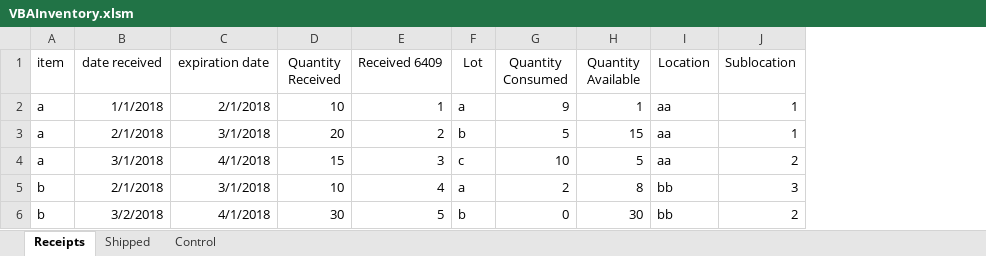
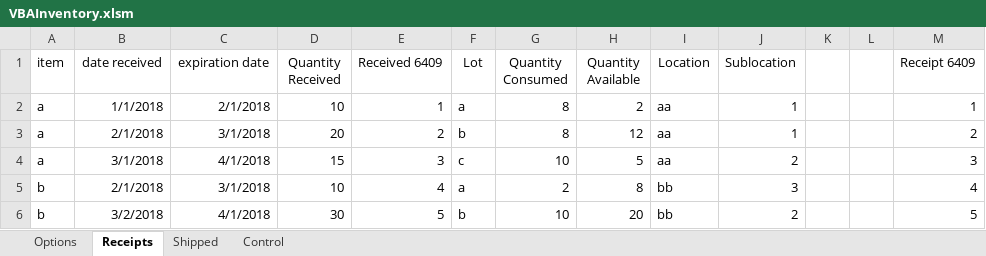
Before and after one commit to fmbellok/redcross, an Excel workbook: VBAInventory.xlsm, sheet Receipts, drawn as a sheet; values as stored, in another font and other column widths than the file's, no borders; charts and pictures and table styles not drawn; the diff names each change by its address in the sheet, - before the commit and + after, or states it on an @@ line.

```diff
--- a/VBAInventory.xlsm (sheet Receipts)
+++ b/VBAInventory.xlsm (sheet Receipts)
+sheet tab: Options
+column K, empty
+column L, empty
+column M (Receipt 6409), rows 2-6: 1 | 2 | 3 | 4 | 5
-G2 (Quantity Consumed): 9
+G2 (Quantity Consumed): 8
-H2 (Quantity Available): 1
+H2 (Quantity Available): 2
-G3 (Quantity Consumed): 5
+G3 (Quantity Consumed): 8
-H3 (Quantity Available): 15
+H3 (Quantity Available): 12
-G6 (Quantity Consumed): 0
+G6 (Quantity Consumed): 10
-H6 (Quantity Available): 30
+H6 (Quantity Available): 20
```
Also changed, not shown: sheet Shipped, charts or pictures.
